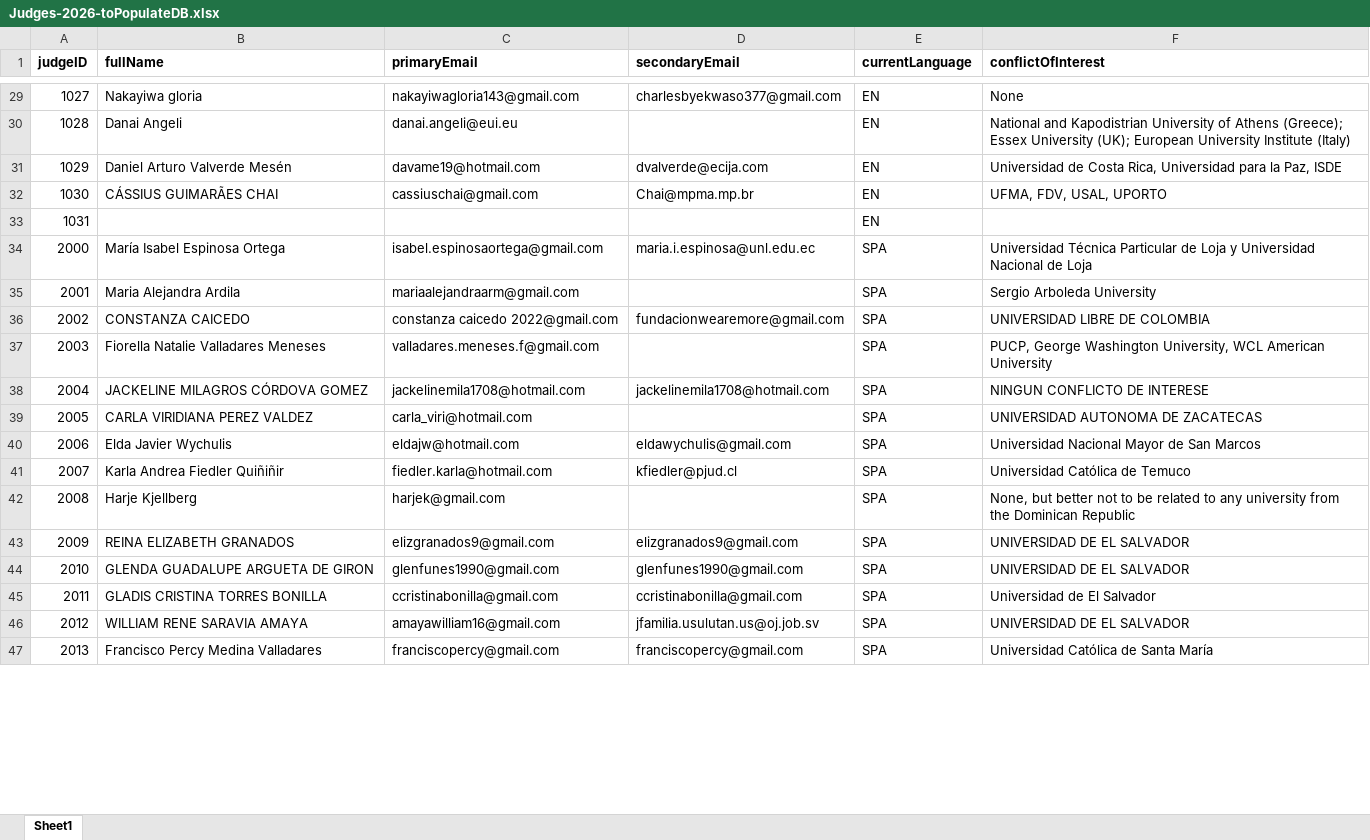
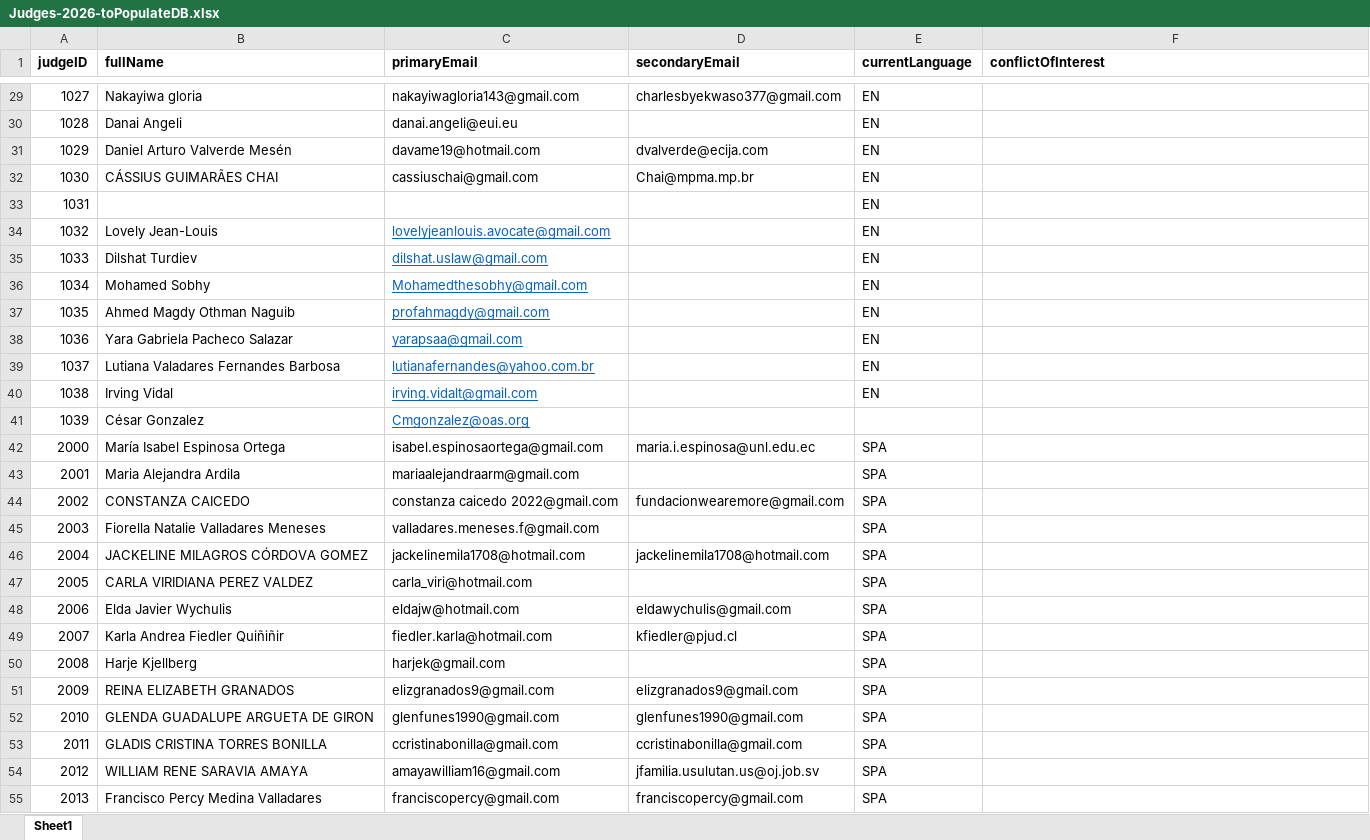
Before and after one commit to AlvaroDSolari19/IAMOOT-BACKEND, an Excel workbook: scripts/data/Judges-2026-toPopulateDB.xlsx, sheet Sheet1, drawn as a sheet; only a part is shown, gaps mark what is left out; values as stored, in another font and other column widths than the file's, no borders; addresses are those after the commit; the diff covers the shown part only; the diff names each change by its address in the sheet, - before the commit and + after, or states it on an @@ line.

```diff
--- a/scripts/data/Judges-2026-toPopulateDB.xlsx (sheet Sheet1)
+++ b/scripts/data/Judges-2026-toPopulateDB.xlsx (sheet Sheet1)
-F29 (conflictOfInterest): None
+F29 (conflictOfInterest): (empty)
-F30 (conflictOfInterest): National and Kapodistrian University of Athens (Greece); Essex University (UK); European University Institute (Italy)
+F30 (conflictOfInterest): (empty)
-F31 (conflictOfInterest): Universidad de Costa Rica, Universidad para la Paz, ISDE
+F31 (conflictOfInterest): (empty)
-F32 (conflictOfInterest): UFMA, FDV, USAL, UPORTO
+F32 (conflictOfInterest): (empty)
+row 34: 1032 | Lovely Jean-Louis | lovelyjeanlouis.avocate@gmail.com |  | EN
+row 35: 1033 | Dilshat Turdiev | dilshat.uslaw@gmail.com |  | EN
+row 36: 1034 | Mohamed Sobhy | Mohamedthesobhy@gmail.com |  | EN
+row 37: 1035 | Ahmed Magdy Othman Naguib | profahmagdy@gmail.com |  | EN
+row 38: 1036 | Yara Gabriela Pacheco Salazar | yarapsaa@gmail.com |  | EN
+row 39: 1037 | Lutiana Valadares Fernandes Barbosa | lutianafernandes@yahoo.com.br |  | EN
+row 40: 1038 | Irving Vidal | irving.vidalt@gmail.com |  | EN
+row 41: 1039 | César Gonzalez | Cmgonzalez@oas.org
-F42 (conflictOfInterest): Universidad Técnica Particular de Loja y Universidad Nacional de Loja
+F42 (conflictOfInterest): (empty)
-F43 (conflictOfInterest): Sergio Arboleda University
+F43 (conflictOfInterest): (empty)
-F44 (conflictOfInterest): UNIVERSIDAD LIBRE DE COLOMBIA
+F44 (conflictOfInterest): (empty)
-F45 (conflictOfInterest): PUCP, George Washington University, WCL American University
+F45 (conflictOfInterest): (empty)
-F46 (conflictOfInterest): NINGUN CONFLICTO DE INTERESE
+F46 (conflictOfInterest): (empty)
-F47 (conflictOfInterest): UNIVERSIDAD AUTONOMA DE ZACATECAS
+F47 (conflictOfInterest): (empty)
-F48 (conflictOfInterest): Universidad Nacional Mayor de San Marcos
+F48 (conflictOfInterest): (empty)
-F49 (conflictOfInterest): Universidad Católica de Temuco
+F49 (conflictOfInterest): (empty)
-F50 (conflictOfInterest): None, but better not to be related to any university from the Dominican Republic
+F50 (conflictOfInterest): (empty)
-F51:F52 (conflictOfInterest): UNIVERSIDAD DE EL SALVADOR
+F51:F52 (conflictOfInterest): (empty)
-F53 (conflictOfInterest): Universidad de El Salvador
+F53 (conflictOfInterest): (empty)
-F54 (conflictOfInterest): UNIVERSIDAD DE EL SALVADOR
+F54 (conflictOfInterest): (empty)
-F55 (conflictOfInterest): Universidad Católica de Santa María
+F55 (conflictOfInterest): (empty)
```
Also changed, not shown: 101 added rows, 86 removed rows, 127 edited cells, cell formats and row numbers in column A elsewhere in this sheet, 1 other file.
